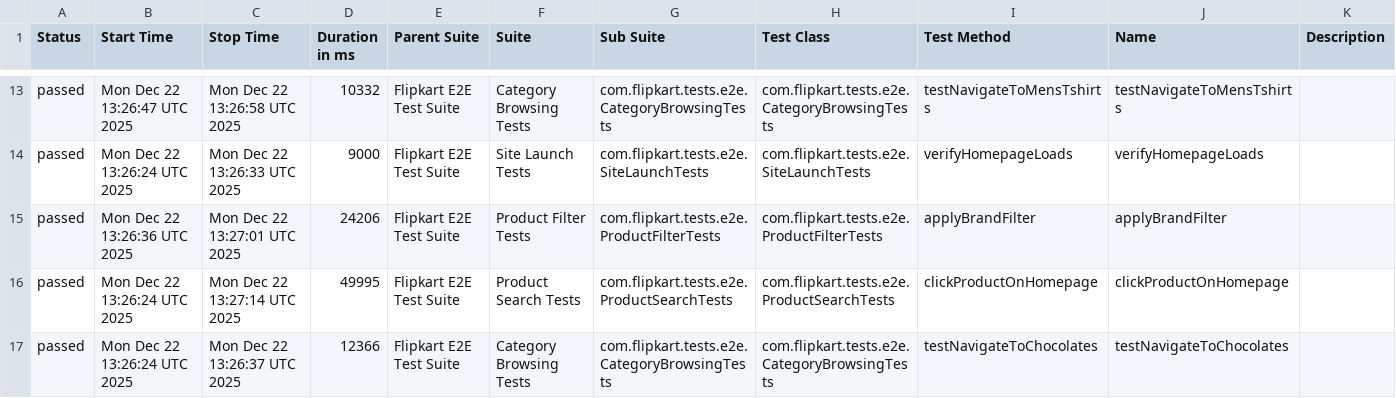
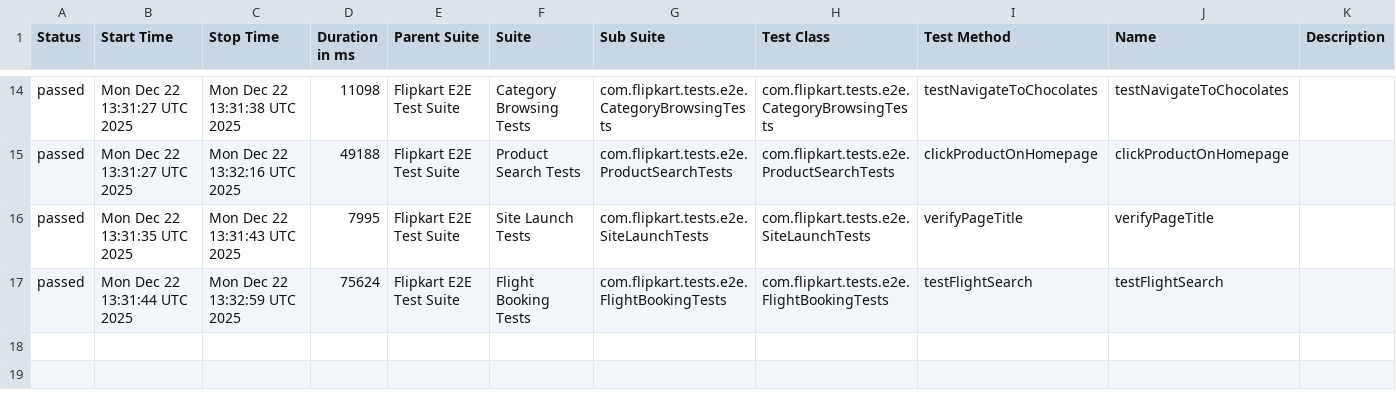
Before and after one commit to Shreyans1999/FlipkartTesting, a CSV file: data/suites.csv, drawn as a sheet; only a part is shown, gaps mark what is left out; the diff covers the shown part only.

```diff
--- a/data/suites.csv
+++ b/data/suites.csv
@@ -13,5 +14,4 @@
-"passed","Mon Dec 22 13:26:47 UTC 2025","Mon Dec 22 13:26:58 UTC 2025","10332","Flipkart E2E Test Suite","Category Browsing Tests","com.flipkart.tests.e2e.CategoryBrowsingTests","com.flipkart.tests.e2e.CategoryBrowsingTests","testNavigateToMensTshirts","testNavigateToMensTshirts",""
-"passed","Mon Dec 22 13:26:24 UTC 2025","Mon Dec 22 13:26:33 UTC 2025","9000","Flipkart E2E Test Suite","Site Launch Tests","com.flipkart.tests.e2e.SiteLaunchTests","com.flipkart.tests.e2e.SiteLaunchTests","verifyHomepageLoads","verifyHomepageLoads",""
-"passed","Mon Dec 22 13:26:36 UTC 2025","Mon Dec 22 13:27:01 UTC 2025","24206","Flipkart E2E Test Suite","Product Filter Tests","com.flipkart.tests.e2e.ProductFilterTests","com.flipkart.tests.e2e.ProductFilterTests","applyBrandFilter","applyBrandFilter",""
-"passed","Mon Dec 22 13:26:24 UTC 2025","Mon Dec 22 13:27:14 UTC 2025","49995","Flipkart E2E Test Suite","Product Search Tests","com.flipkart.tests.e2e.ProductSearchTests","com.flipkart.tests.e2e.ProductSearchTests","clickProductOnHomepage","clickProductOnHomepage",""
-"passed","Mon Dec 22 13:26:24 UTC 2025","Mon Dec 22 13:26:37 UTC 2025","12366","Flipkart E2E Test Suite","Category Browsing Tests","com.flipkart.tests.e2e.CategoryBrowsingTests","com.flipkart.tests.e2e.CategoryBrowsingTests","testNavigateToChocolates","testNavigateToChocolates",""
+"passed","Mon Dec 22 13:31:27 UTC 2025","Mon Dec 22 13:31:38 UTC 2025","11098","Flipkart E2E Test Suite","Category Browsing Tests","com.flipkart.tests.e2e.CategoryBrowsingTests","com.flipkart.tests.e2e.CategoryBrowsingTests","testNavigateToChocolates","testNavigateToChocolates",""
+"passed","Mon Dec 22 13:31:27 UTC 2025","Mon Dec 22 13:32:16 UTC 2025","49188","Flipkart E2E Test Suite","Product Search Tests","com.flipkart.tests.e2e.ProductSearchTests","com.flipkart.tests.e2e.ProductSearchTests","clickProductOnHomepage","clickProductOnHomepage",""
+"passed","Mon Dec 22 13:31:35 UTC 2025","Mon Dec 22 13:31:43 UTC 2025","7995","Flipkart E2E Test Suite","Site Launch Tests","com.flipkart.tests.e2e.SiteLaunchTests","com.flipkart.tests.e2e.SiteLaunchTests","verifyPageTitle","verifyPageTitle",""
+"passed","Mon Dec 22 13:31:44 UTC 2025","Mon Dec 22 13:32:59 UTC 2025","75624","Flipkart E2E Test Suite","Flight Booking Tests","com.flipkart.tests.e2e.FlightBookingTests","com.flipkart.tests.e2e.FlightBookingTests","testFlightSearch","testFlightSearch",""
```
Also changed, not shown: 6 added rows, 5 removed rows and 22 edited cells elsewhere in this file, 46 other files.
